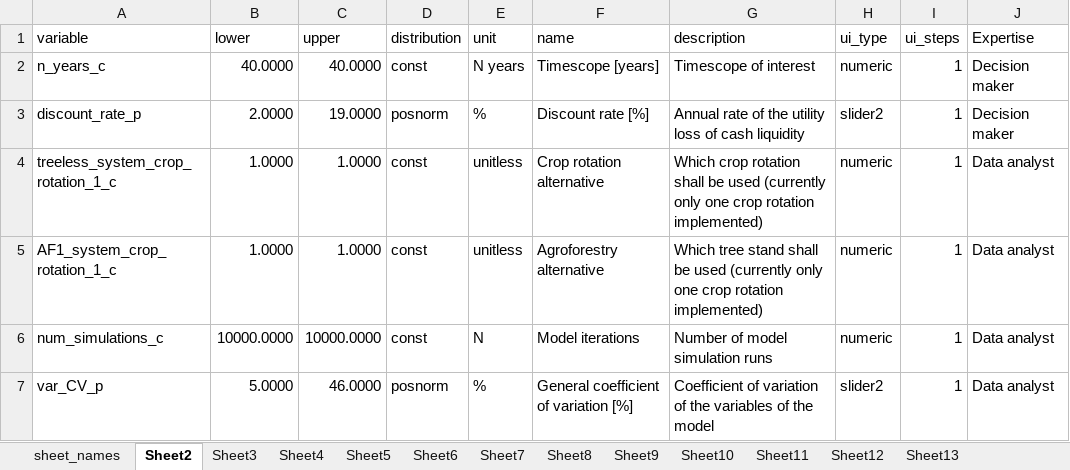
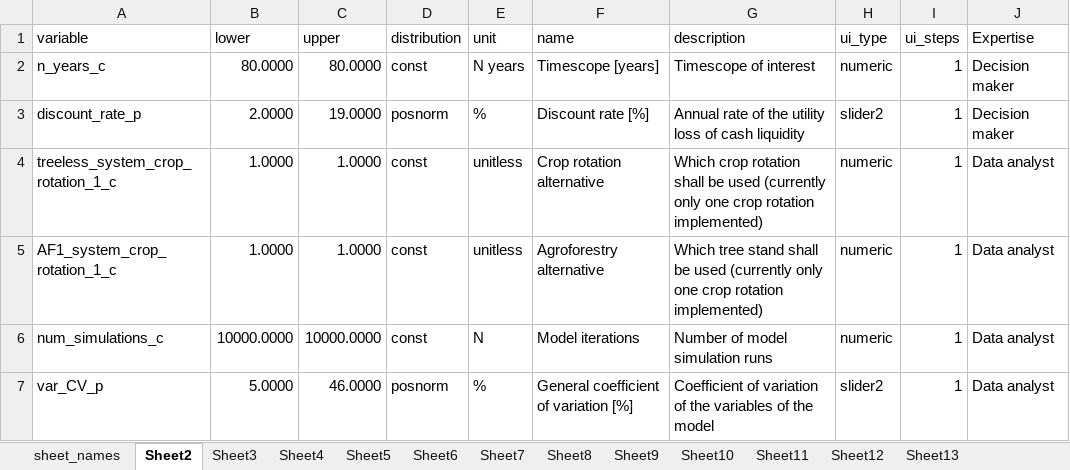
Before and after one commit to hortibonn/Walnut_Hedgerow_Agroforestry, an Excel workbook: data/Walnut_grain_veg_tub.xlsx, sheet Sheet2, drawn as a sheet; values as stored, in another font and other column widths than the file's, no borders; the diff names each change by its address in the sheet, - before the commit and + after, or states it on an @@ line.

```diff
--- a/data/Walnut_grain_veg_tub.xlsx (sheet Sheet2)
+++ b/data/Walnut_grain_veg_tub.xlsx (sheet Sheet2)
-B2 (lower): 40.0000
+B2 (lower): 80.0000
-C2 (upper): 40.0000
+C2 (upper): 80.0000
```
Also changed, not shown: 2 other files.
